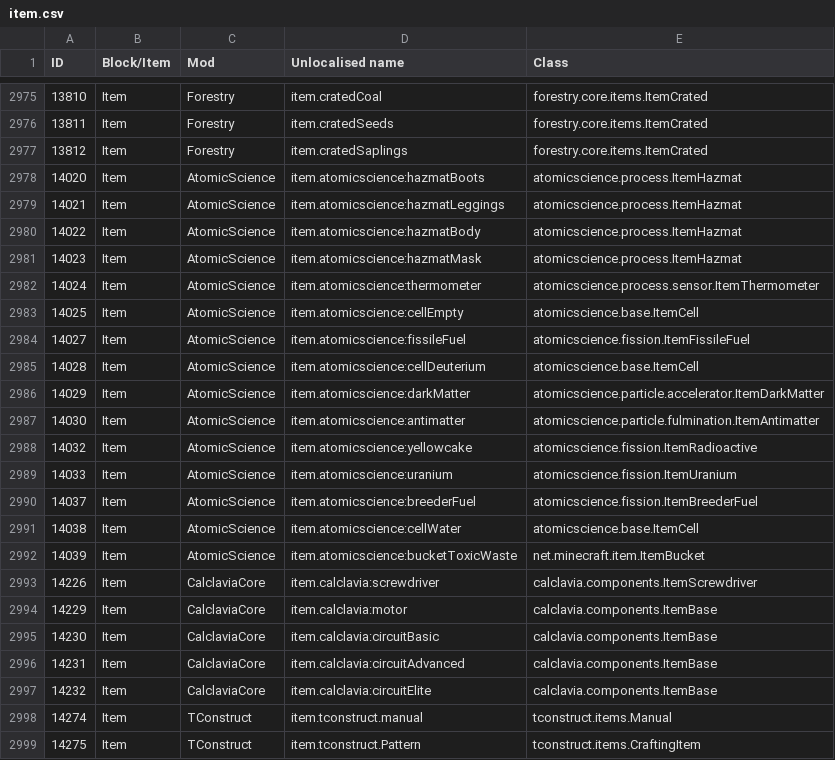
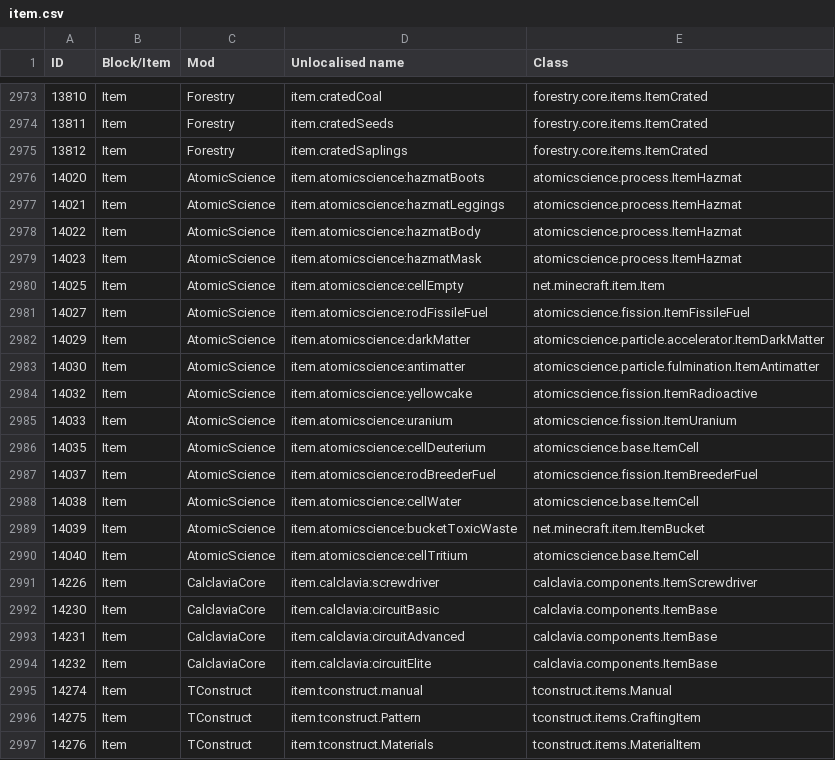
Before and after one commit to Resonant-Rise/ResonantRiseV2, a CSV file: IDMaps/item.csv, drawn as a sheet; only a part is shown, gaps mark what is left out; the shorter side is filled out with more unchanged rows; the diff covers the shown part only.

```diff
--- a/IDMaps/item.csv
+++ b/IDMaps/item.csv
@@ -2981,6 +2979,4 @@ ID,Block/Item,Mod,Unlocalised name,Class
 14023,Item,AtomicScience,item.atomicscience:hazmatMask,atomicscience.process.ItemHazmat
-14024,Item,AtomicScience,item.atomicscience:thermometer,atomicscience.process.sensor.ItemThermometer
-14025,Item,AtomicScience,item.atomicscience:cellEmpty,atomicscience.base.ItemCell
-14027,Item,AtomicScience,item.atomicscience:fissileFuel,atomicscience.fission.ItemFissileFuel
-14028,Item,AtomicScience,item.atomicscience:cellDeuterium,atomicscience.base.ItemCell
+14025,Item,AtomicScience,item.atomicscience:cellEmpty,net.minecraft.item.Item
+14027,Item,AtomicScience,item.atomicscience:rodFissileFuel,atomicscience.fission.ItemFissileFuel
 14029,Item,AtomicScience,item.atomicscience:darkMatter,atomicscience.particle.accelerator.ItemDarkMatter
@@ -2989,7 +2985,8 @@ ID,Block/Item,Mod,Unlocalised name,Class
 14033,Item,AtomicScience,item.atomicscience:uranium,atomicscience.fission.ItemUranium
-14037,Item,AtomicScience,item.atomicscience:breederFuel,atomicscience.fission.ItemBreederFuel
+14035,Item,AtomicScience,item.atomicscience:cellDeuterium,atomicscience.base.ItemCell
+14037,Item,AtomicScience,item.atomicscience:rodBreederFuel,atomicscience.fission.ItemBreederFuel
 14038,Item,AtomicScience,item.atomicscience:cellWater,atomicscience.base.ItemCell
 14039,Item,AtomicScience,item.atomicscience:bucketToxicWaste,net.minecraft.item.ItemBucket
+14040,Item,AtomicScience,item.atomicscience:cellTritium,atomicscience.base.ItemCell
 14226,Item,CalclaviaCore,item.calclavia:screwdriver,calclavia.components.ItemScrewdriver
-14229,Item,CalclaviaCore,item.calclavia:motor,calclavia.components.ItemBase
 14230,Item,CalclaviaCore,item.calclavia:circuitBasic,calclavia.components.ItemBase
```
Also changed, not shown: 2 added rows, 4 removed rows and 8 edited cells elsewhere in this file.
